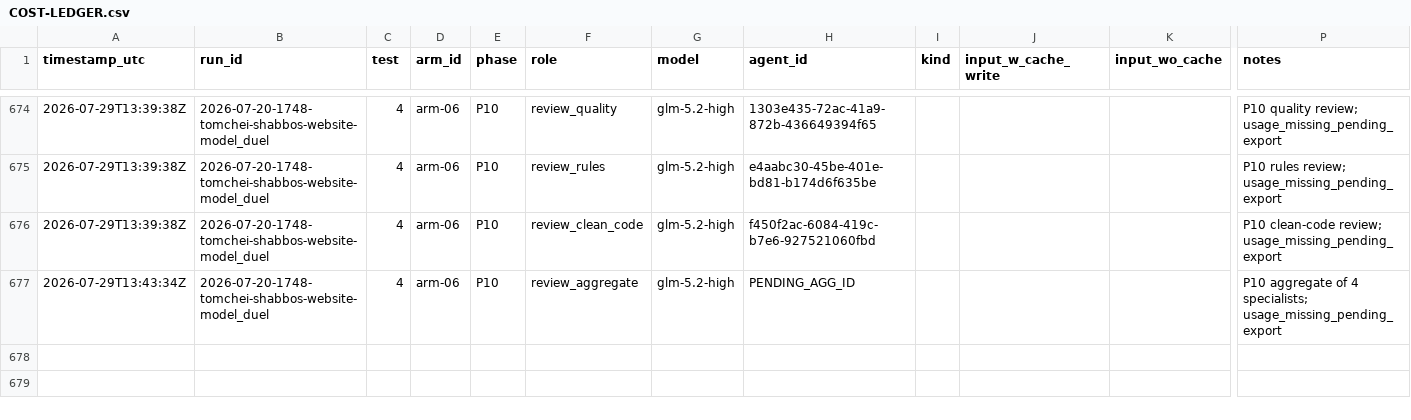
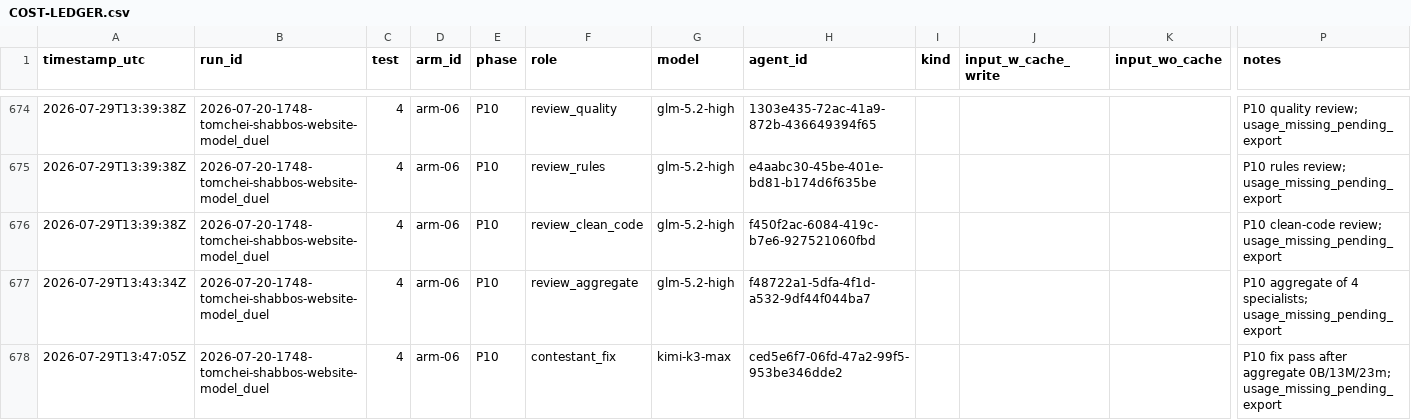
Before and after one commit to mennyg19-cmyk/master-model-duel, a CSV file: runs/2026-07-20-1748-tomchei-shabbos-website-model_duel/results/COST-LEDGER.csv, drawn as a sheet; only a part is shown, gaps mark what is left out; rows hold the shown columns only; the diff names each change by its address in the sheet, - before the commit and + after, or states it on an @@ line.

Commit message:
Duel tomchei-shabbos: arm-06 P10 aggregate
Aggregate 0B/13M/23m; P10 fix pass spawned.

```diff
--- a/runs/2026-07-20-1748-tomchei-shabbos-website-model_duel/results/COST-LEDGER.csv
+++ b/runs/2026-07-20-1748-tomchei-shabbos-website-model_duel/results/COST-LEDGER.csv
-H677 (agent_id): PENDING_AGG_ID
+H677 (agent_id): f48722a1-5dfa-4f1d-a532-9df44f044ba7
+row 678: 2026-07-29T13:47:05Z | 2026-07-20-1748-tomchei-shabbos-website-model_duel | 4 | arm-06 | P10 | contestant_fix | kimi-k3-max | ced5e6f7-06fd-47a2-99f5-953be346dde2 |  |  |  | P10 fix pass after aggregate 0B/13M/23m; usage_missing_pending_export
```
Also changed, not shown: 1 other file.
